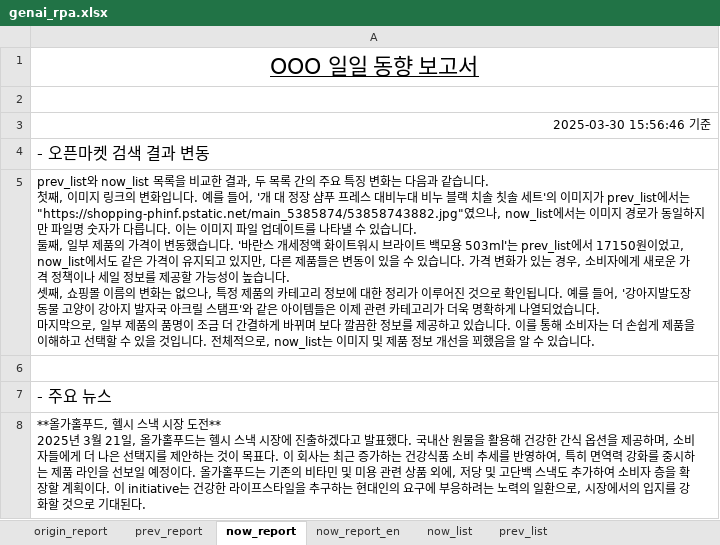
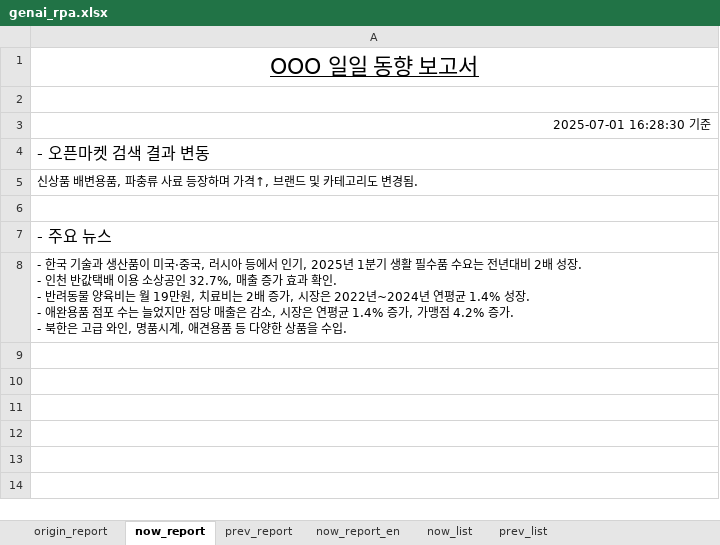
Before and after one commit to onizuka-38/ai_x, an Excel workbook: source/09_GenerativeAI_RPA/genai_rpa.xlsx, sheet now_report, drawn as a sheet; values as stored, in another font and other column widths than the file's, no borders; ↵ is a line break in a cell; the diff names each change by its address in the sheet, - before the commit and + after, or states it on an @@ line.

```diff
--- a/source/09_GenerativeAI_RPA/genai_rpa.xlsx (sheet now_report)
+++ b/source/09_GenerativeAI_RPA/genai_rpa.xlsx (sheet now_report)
@@ sheet tab order changed: origin_report | now_report | prev_report | now_report_en | now_list | prev_list @@
-A3: 2025-03-30 15:56:46 기준
+A3: 2025-07-01 16:28:30 기준
-A5: prev_list와 now_list 목록을 비교한 결과, 두 목록 간의 주요 특징 변화는 다음과 같습니다. ↵ 첫째, 이미지 링크의 변화입니다. 예를 들어, '개 대 정장 샴푸 프레스 대비누대 비누 블랙 치솔 칫솔 세트'의 이미지가 prev_list에서는 "https://shopping-phinf.pstatic.net/main_5385874/53858743882.jpg"였으나, now_list에서는 이미지 경로가 동일하지만 파일명 숫자가 다릅니다. 이는 이미지 파일 업데이트를 나타낼 수 있습니다. ↵ 둘째, 일부 제품의 가격이 변동했습니다. '바란스 개세정액 화이트워시 브라이트 백모용 503ml'는 prev_list에서 17150원이었고, now_list에서도 같은 가격이 유지되고 있지만, 다른 제품들은 변동이 있을 수 있습니다. 가격 변화가 있는 경우, 소비자에게 새로운 가격 정책이나 세일 정보를 제공할 가능성이 높습니다. ↵ 셋째, 쇼핑몰 이름의 변화는 없으나, 특정 제품의 카테고리 정보에 대한 정리가 이루어진 것으로 확인됩니다. 예를 들어, '강아지발도장 동물 고양이 강아지 발자국 아크릴 스탬프'와 같은 아이템들은 이제 관련 카테고리가 더욱 명확하게 나열되었습니다. ↵ 마지막으로, 일부 제품의 품명이 조금 더 간결하게 바뀌며 보다 깔끔한 정보를 제공하고 있습니다. 이를 통해 소비자는 더 손쉽게 제품을 이해하고 선택할 수 있을 것입니다. 전체적으로, now_list는 이미지 및 제품 정보 개선을 꾀했음을 알 수 있습니다.
+A5: 신상품 배변용품, 파충류 사료 등장하며 가격↑, 브랜드 및 카테고리도 변경됨.
-A8: **올가홀푸드, 헬시 스낵 시장 도전** ↵ 2025년 3월 21일, 올가홀푸드는 헬시 스낵 시장에 진출하겠다고 발표했다. 국내산 원물을 활용해 건강한 간식 옵션을 제공하며, 소비자들에게 더 나은 선택지를 제안하는 것이 목표다. 이 회사는 최근 증가하는 건강식품 소비 추세를 반영하여, 특히 면역력 강화를 중시하는 제품 라인을 선보일 예정이다. 올가홀푸드는 기존의 비타민 및 미용 관련 상품 외에, 저당 및 고단백 스낵도 추가하여 소비자 층을 확장할 계획이다. 이 initiative는 건강한 라이프스타일을 추구하는 현대인의 요구에 부응하려는 노력의 일환으로, 시장에서의 입지를 강화할 것으로 기대된다.
+A8: - 한국 기술과 생산품이 미국·중국, 러시아 등에서 인기, 2025년 1분기 생활 필수품 수요는 전년대비 2배 성장. ↵ - 인천 반값택배 이용 소상공인 32.7%, 매출 증가 효과 확인. ↵ - 반려동물 양육비는 월 19만원, 치료비는 2배 증가, 시장은 2022년~2024년 연평균 1.4% 성장. ↵ - 애완용품 점포 수는 늘었지만 점당 매출은 감소, 시장은 연평균 1.4% 증가, 가맹점 4.2% 증가. ↵ - 북한은 고급 와인, 명품시계, 애견용품 등 다양한 상품을 수입.
```
Also changed, not shown: sheet prev_list, sheet now_list, sheet prev_report, 2 other files.
